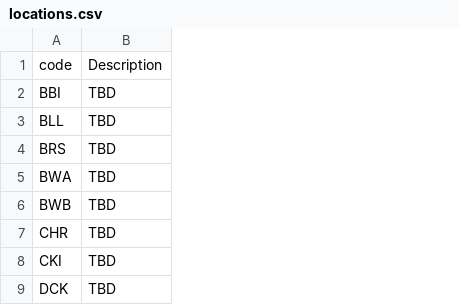
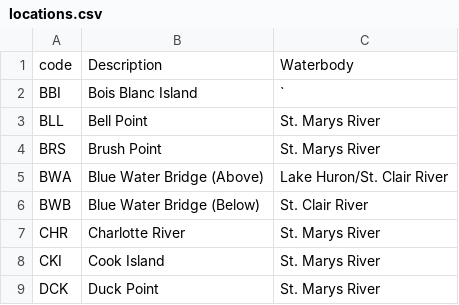
Before and after one commit to lukecampbell/GLATOS, a CSV file: lib/data/locations.csv, drawn as a sheet; only a part is shown; removed rows and columns are numbered as before the commit, all else as after; the diff names each change by its address in the sheet, - before the commit and + after, or states it on an @@ line.

```diff
--- a/lib/data/locations.csv
+++ b/lib/data/locations.csv
-column B, rows 1-9: Description | TBD | TBD | TBD | TBD | TBD | TBD | TBD | TBD
+column B, rows 1-9: Description | Bois Blanc Island | Bell Point | Brush Point | Blue Water Bridge (Above) | Blue Water Bridge (Below) | Charlotte River | Cook Island | Duck Point
+column C, rows 1-9: Waterbody | ` | St. Marys River | St. Marys River | Lake Huron/St. Clair River | St. Clair River | St. Marys River | St. Marys River | St. Marys River
```
Also changed, not shown: lib/data/tag.csv, 11 other files.
